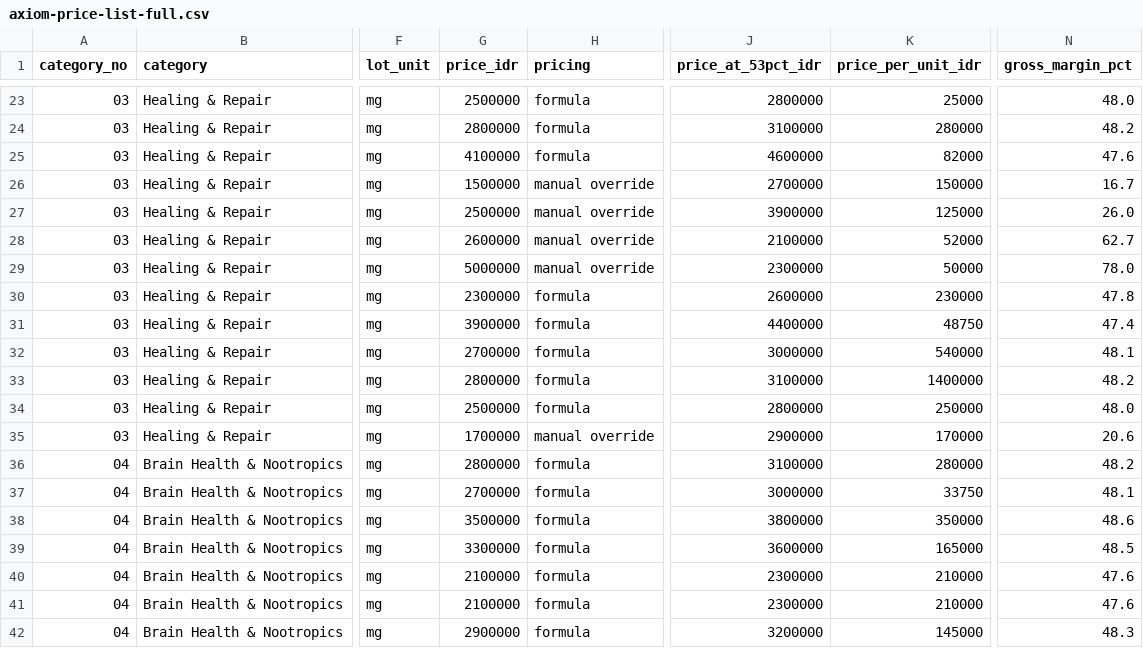
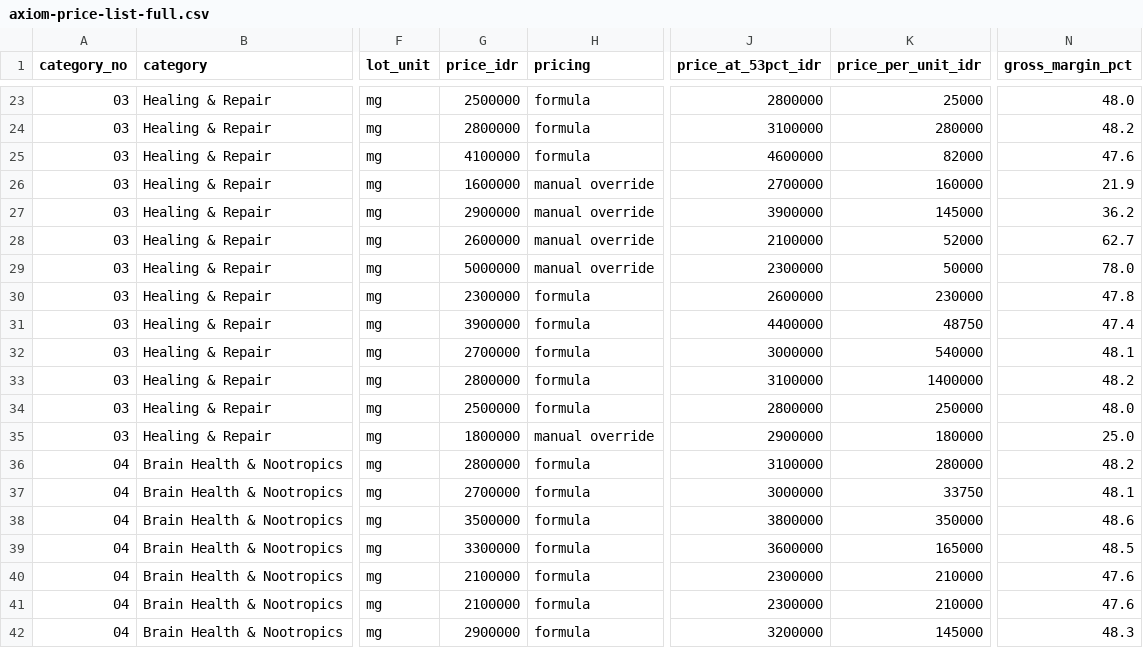
Before and after one commit to aeroaswar/axiom, a CSV file: business-proposal/data/axiom-price-list-full.csv, drawn as a sheet; only a part is shown, gaps mark what is left out; the diff names each change by its address in the sheet, - before the commit and + after, or states it on an @@ line.

```diff
--- a/business-proposal/data/axiom-price-list-full.csv
+++ b/business-proposal/data/axiom-price-list-full.csv
-G26 (price_idr): 1500000
+G26 (price_idr): 1600000
-K26 (price_per_unit_idr): 150000
+K26 (price_per_unit_idr): 160000
-N26 (gross_margin_pct): 16.7
+N26 (gross_margin_pct): 21.9
-G27 (price_idr): 2500000
+G27 (price_idr): 2900000
-K27 (price_per_unit_idr): 125000
+K27 (price_per_unit_idr): 145000
-N27 (gross_margin_pct): 26.0
+N27 (gross_margin_pct): 36.2
-G35 (price_idr): 1700000
+G35 (price_idr): 1800000
-K35 (price_per_unit_idr): 170000
+K35 (price_per_unit_idr): 180000
-N35 (gross_margin_pct): 20.6
+N35 (gross_margin_pct): 25.0
```
Also changed, not shown: business-proposal/data/axiom-margin-structure.csv, 5 other files.
